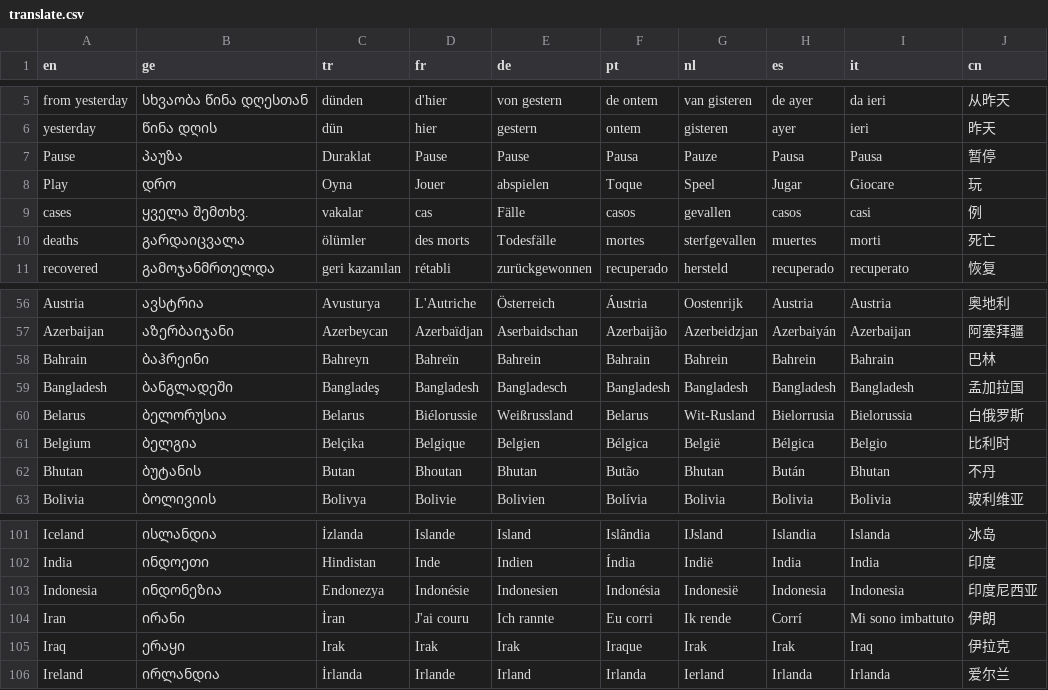
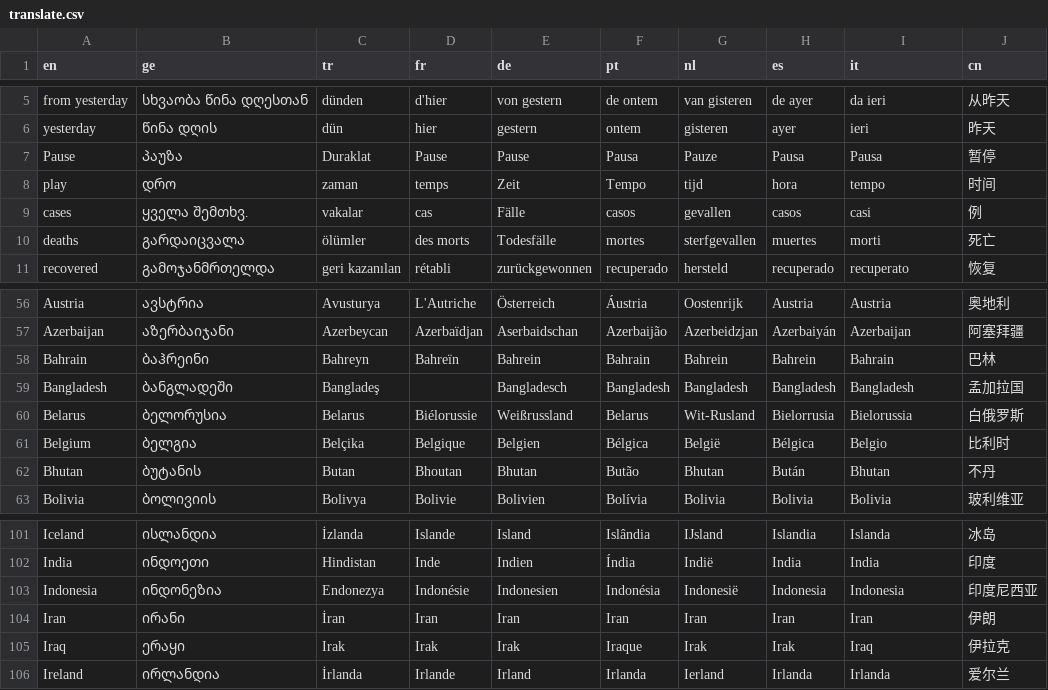
Before and after one commit to bumbeishvili/coronavirus.davidb.dev, a CSV file: translate.csv, drawn as a sheet; only a part is shown, gaps mark what is left out.

Commit message:
Words replace

```diff
--- a/translate.csv
+++ b/translate.csv
@@ -7,3 +7,3 @@ yesterday,წინა დღის,dün,hier,gestern,ontem,gisteren,ayer,ieri,
 Pause,პაუზა,Duraklat,Pause,Pause,Pausa,Pauze,Pausa,Pausa,暂停
-Play,დრო,Oyna,Jouer,abspielen,Toque,Speel,Jugar,Giocare,玩
+play,დრო,zaman,temps,Zeit,Tempo,tijd,hora,tempo,时间
 cases,ყველა შემთხვ.,vakalar,cas,Fälle,casos,gevallen,casos,casi,例
@@ -58,3 +58,3 @@ Azerbaijan,აზერბაიჯანი,Azerbeycan,Azerbaïdjan,Aserbaidsch
 Bahrain,ბაჰრეინი,Bahreyn,Bahreïn,Bahrein,Bahrain,Bahrein,Bahrein,Bahrain,巴林
-Bangladesh,ბანგლადეში,Bangladeş,Bangladesh,Bangladesch,Bangladesh,Bangladesh,Bangladesh,Bangladesh,孟加拉国
+Bangladesh,ბანგლადეში,Bangladeş,,Bangladesch,Bangladesh,Bangladesh,Bangladesh,Bangladesh,孟加拉国
 Belarus,ბელორუსია,Belarus,Biélorussie,Weißrussland,Belarus,Wit-Rusland,Bielorrusia,Bielorussia,白俄罗斯
@@ -103,3 +103,3 @@ India,ინდოეთი,Hindistan,Inde,Indien,Índia,Indië,India,India,印
 Indonesia,ინდონეზია,Endonezya,Indonésie,Indonesien,Indonésia,Indonesië,Indonesia,Indonesia,印度尼西亚
-Iran,ირანი,İran,J'ai couru,Ich rannte,Eu corri,Ik rende,Corrí,Mi sono imbattuto,伊朗
+Iran,ირანი,İran,Iran,Iran,Iran,Iran,Iran,Iran,伊朗
 Iraq,ერაყი,Irak,Irak,Irak,Iraque,Irak,Irak,Iraq,伊拉克
```
